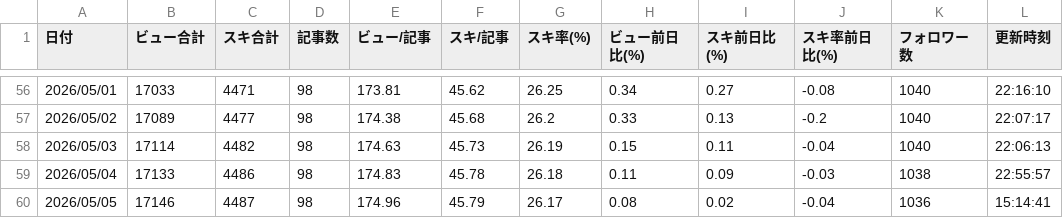
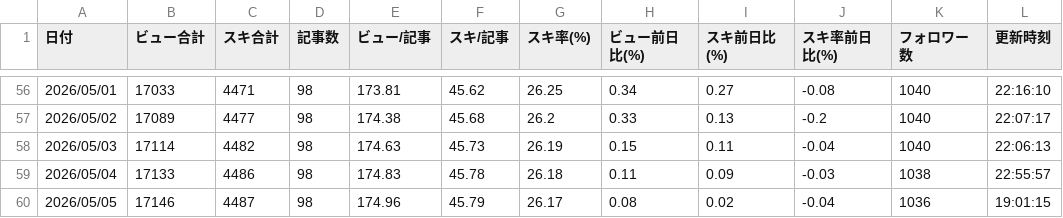
Before and after one commit to ganden0807-collab/note-stats-tracker, a CSV file: data/daily_summary.csv, drawn as a sheet; only a part is shown, gaps mark what is left out.

```diff
--- a/data/daily_summary.csv
+++ b/data/daily_summary.csv
@@ -59,2 +59,2 @@
 2026/05/04,17133,4486,98,174.83,45.78,26.18,0.11,0.09,-0.03,1038,22:55:57
-2026/05/05,17146,4487,98,174.96,45.79,26.17,0.08,0.02,-0.04,1036,15:14:41
+2026/05/05,17146,4487,98,174.96,45.79,26.17,0.08,0.02,-0.04,1036,19:01:15
```
